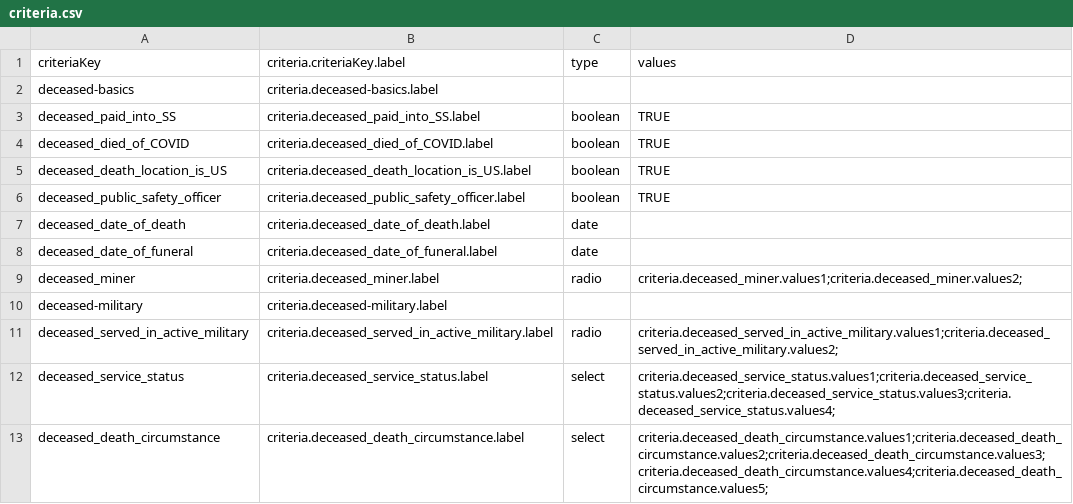
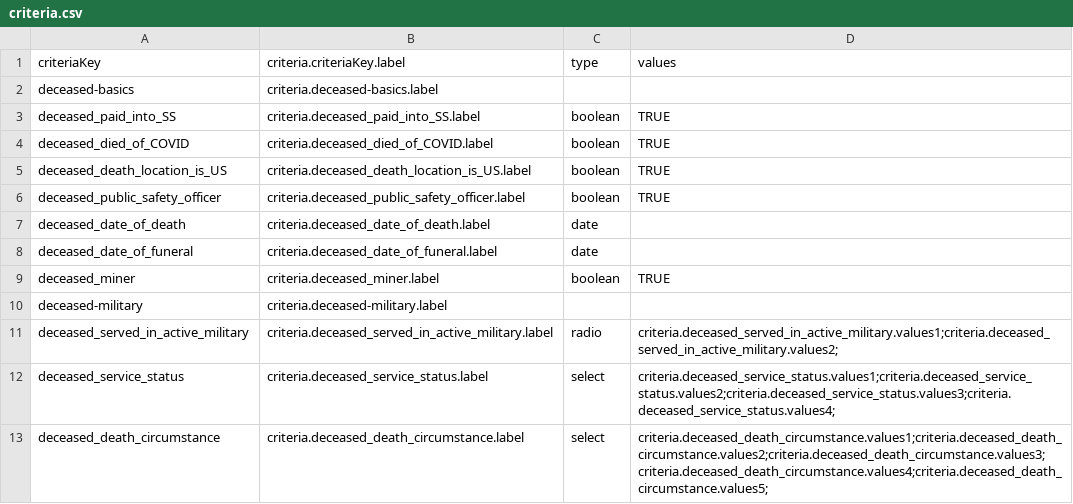
Before and after one commit to GSA-TTS/usagov-benefits-eligibility, a CSV file: content/criteria.csv, drawn as a sheet; only a part is shown.

Commit message:
Changed deceased_miner to boolean

```diff
--- a/content/criteria.csv
+++ b/content/criteria.csv
@@ -8,3 +8,3 @@ deceased_date_of_death,criteria.deceased_date_of_death.label,date,,
 deceased_date_of_funeral,criteria.deceased_date_of_funeral.label,date,,
-deceased_miner,criteria.deceased_miner.label,radio,criteria.deceased_miner.values1;criteria.deceased_miner.values2;,
+deceased_miner,criteria.deceased_miner.label,boolean,TRUE,
 deceased-military,criteria.deceased-military.label,,,
```
